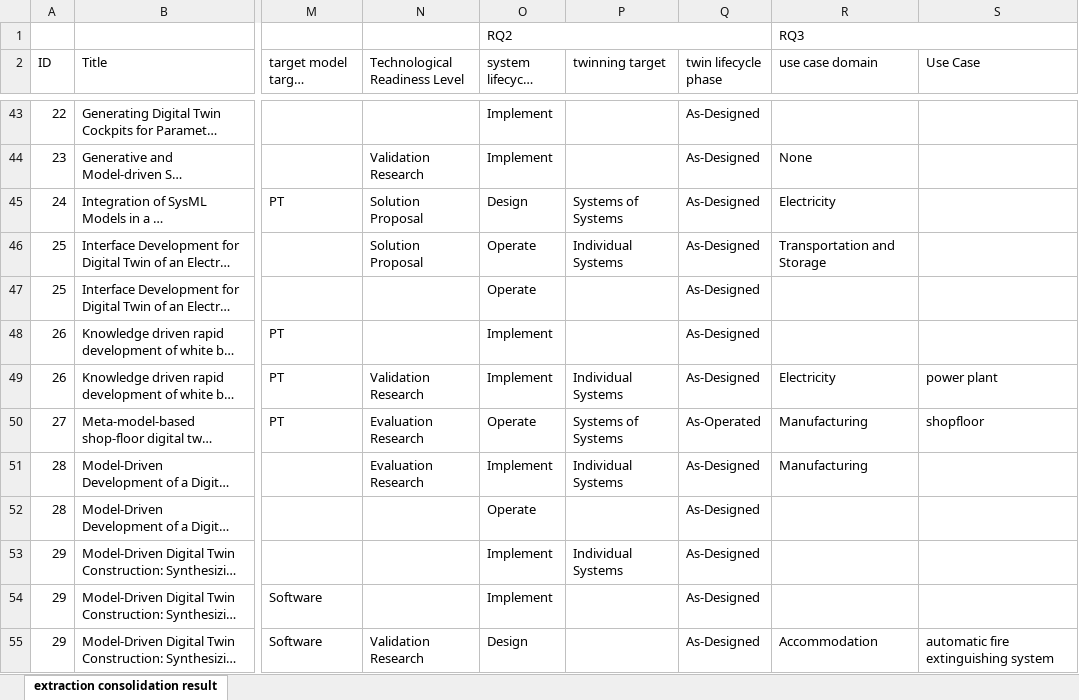
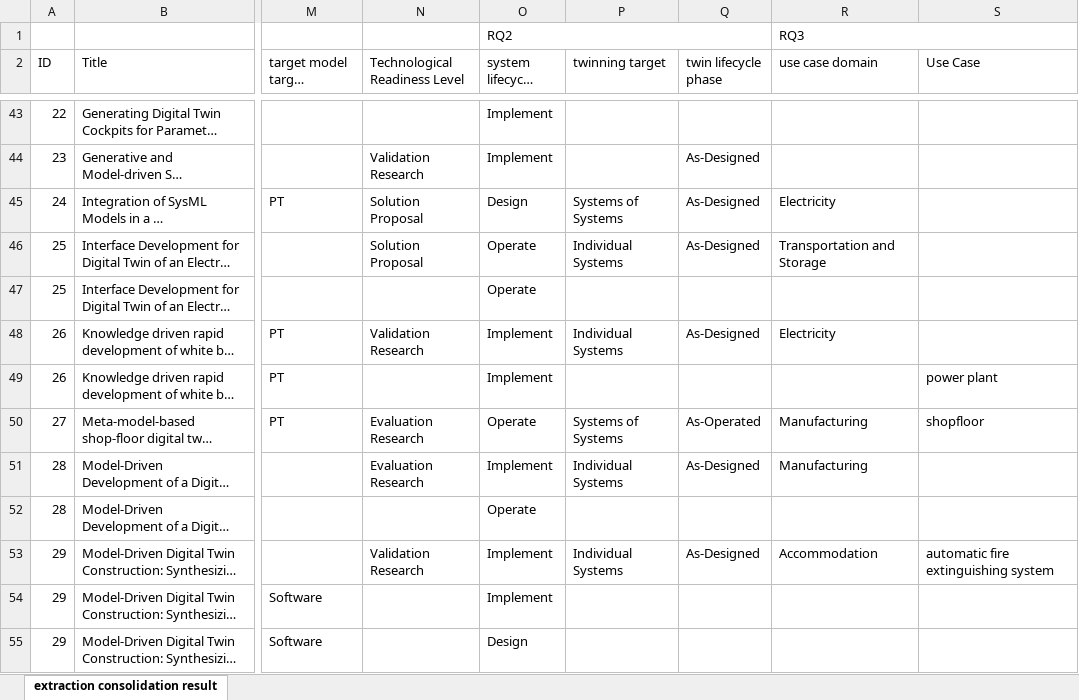
Before and after one commit to cdl-mint/mde4dts, an Excel workbook: 04 extraction consolidation results.xlsx, sheet extraction consolidation result, drawn as a sheet; only a part is shown, gaps mark what is left out; long unchanged cells end in …; values as stored, in another font and other column widths than the file's, no cell formats; the diff covers the shown part only; the diff names each change by its address in the sheet, - before the commit and + after, or states it on an @@ line.

```diff
--- a/04 extraction consolidation results.xlsx (sheet extraction consolidation result)
+++ b/04 extraction consolidation results.xlsx (sheet extraction consolidation result)
-Q43 (twin lifecycle phase): As-Designed
+Q43 (twin lifecycle phase): (empty)
-R44 (use case domain): None
+R44 (use case domain): (empty)
-Q47 (twin lifecycle phase): As-Designed
+Q47 (twin lifecycle phase): (empty)
-N48 (Technological Readiness Level): (empty)
+N48 (Technological Readiness Level): Validation Research
-P48 (twinning target): (empty)
+P48 (twinning target): Individual Systems
-R48 (use case domain): (empty)
+R48 (use case domain): Electricity
-N49 (Technological Readiness Level): Validation Research
+N49 (Technological Readiness Level): (empty)
-P49 (twinning target): Individual Systems
+P49 (twinning target): (empty)
-Q49 (twin lifecycle phase): As-Designed
+Q49 (twin lifecycle phase): (empty)
-R49 (use case domain): Electricity
+R49 (use case domain): (empty)
-Q52 (twin lifecycle phase): As-Designed
+Q52 (twin lifecycle phase): (empty)
-N53 (Technological Readiness Level): (empty)
+N53 (Technological Readiness Level): Validation Research
-R53 (use case domain): (empty)
+R53 (use case domain): Accommodation
-S53 (Use Case): (empty)
+S53 (Use Case): automatic fire extinguishing system
-Q54:Q55 (twin lifecycle phase): As-Designed
+Q54:Q55 (twin lifecycle phase): (empty)
-N55 (Technological Readiness Level): Validation Research
+N55 (Technological Readiness Level): (empty)
-R55 (use case domain): Accommodation
+R55 (use case domain): (empty)
-S55 (Use Case): automatic fire extinguishing system
+S55 (Use Case): (empty)
```
Also changed, not shown: 1 added row, 2 removed rows and 141 edited cells elsewhere in this sheet, cell formats, 02 detailed reviewing results.xlsx, 38 other files.
